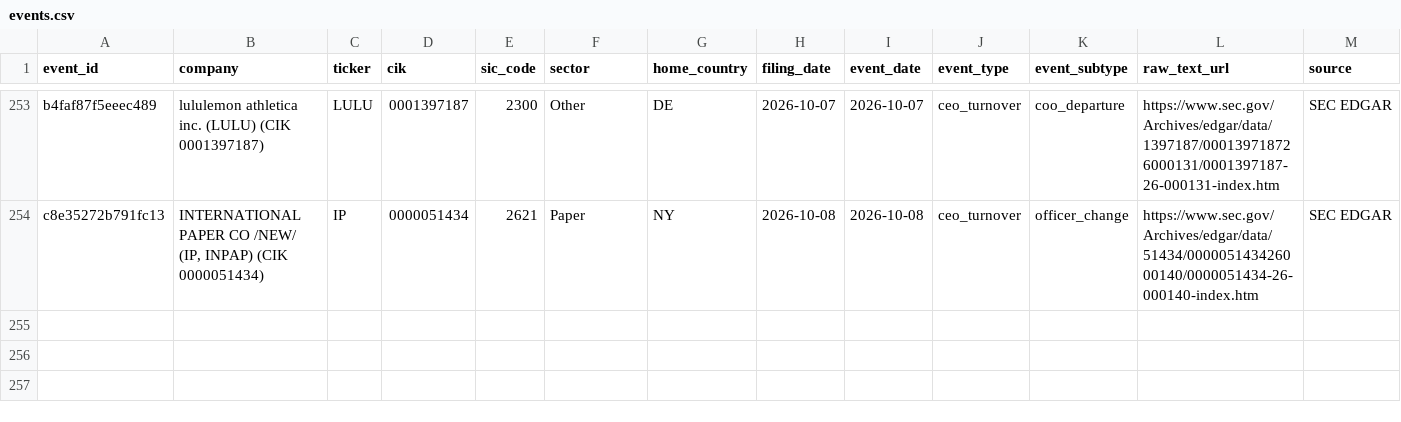
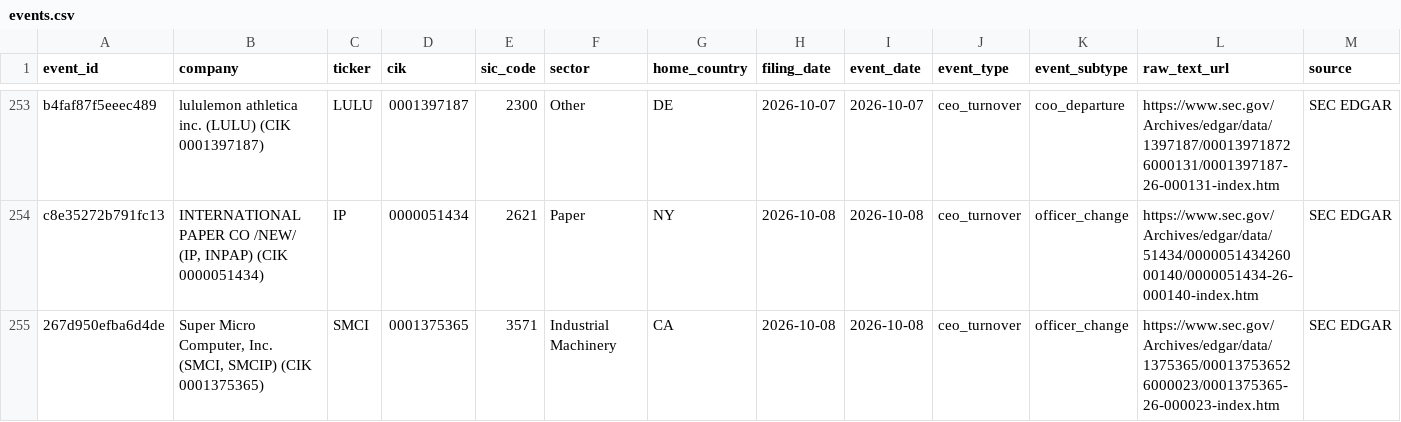
Before and after one commit to Arthurliangli/strategic-event-tracker, a CSV file: data/events/events.csv, drawn as a sheet; only a part is shown, gaps mark what is left out; rows hold the shown columns only; the diff names each change by its address in the sheet, - before the commit and + after, or states it on an @@ line.

Commit message:
predict: 2026-10-09 05:08 UTC — auto-update events & predictions

```diff
--- a/data/events/events.csv
+++ b/data/events/events.csv
+row 255: 267d950efba6d4de | Super Micro Computer, Inc. (SMCI, SMCIP) (CIK 0001375365) | SMCI | 0001375365 | 3571 | Industrial Machinery | CA | 2026-10-08 | 2026-10-08 | ceo_turnover | officer_change | https://www.sec.gov/Archives/edgar/data/1375365/000137536526000023/0001375365-26-000023-index.htm | SEC EDGAR
```
